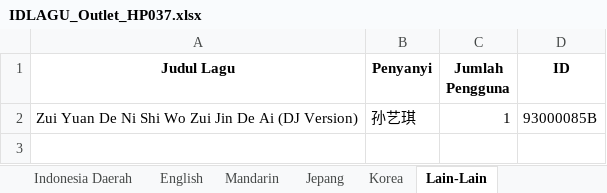
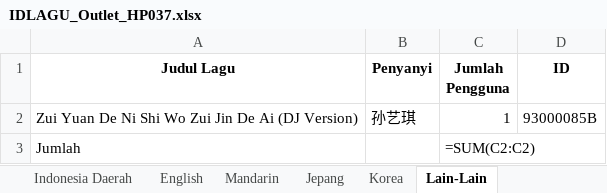
Before and after one commit to FerryJulyo/Top-Hit-Generator, an Excel workbook: 07. JULI/hasil/IDLAGU_Outlet_HP037.xlsx, sheet Lain-Lain, drawn as a sheet; values as stored, in another font and other column widths than the file's, no borders; formulas without a stored value are shown as written; the diff names each change by its address in the sheet, - before the commit and + after, or states it on an @@ line.

```diff
--- a/07. JULI/hasil/IDLAGU_Outlet_HP037.xlsx (sheet Lain-Lain)
+++ b/07. JULI/hasil/IDLAGU_Outlet_HP037.xlsx (sheet Lain-Lain)
+row 3: Jumlah |  | =SUM(C2:C2)
```
Also changed, not shown: sheet Jepang, sheet Mandarin, sheet Indonesia Daerah, sheet Korea, sheet English, sheet Indonesia Pop, 07. JULI/hasil/IDLAGU_ALL.xlsx, 07. JULI/hasil/IDLAGU_Outlet_HP038.xlsx, 3 other files.
